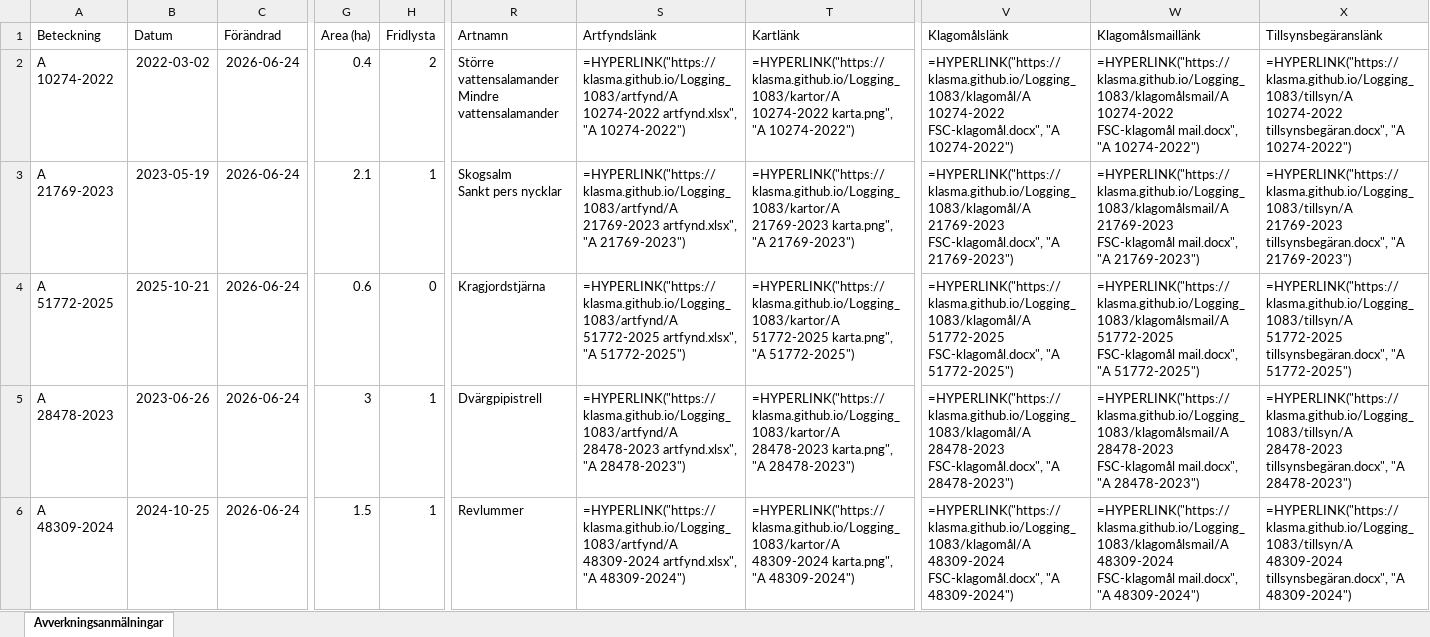
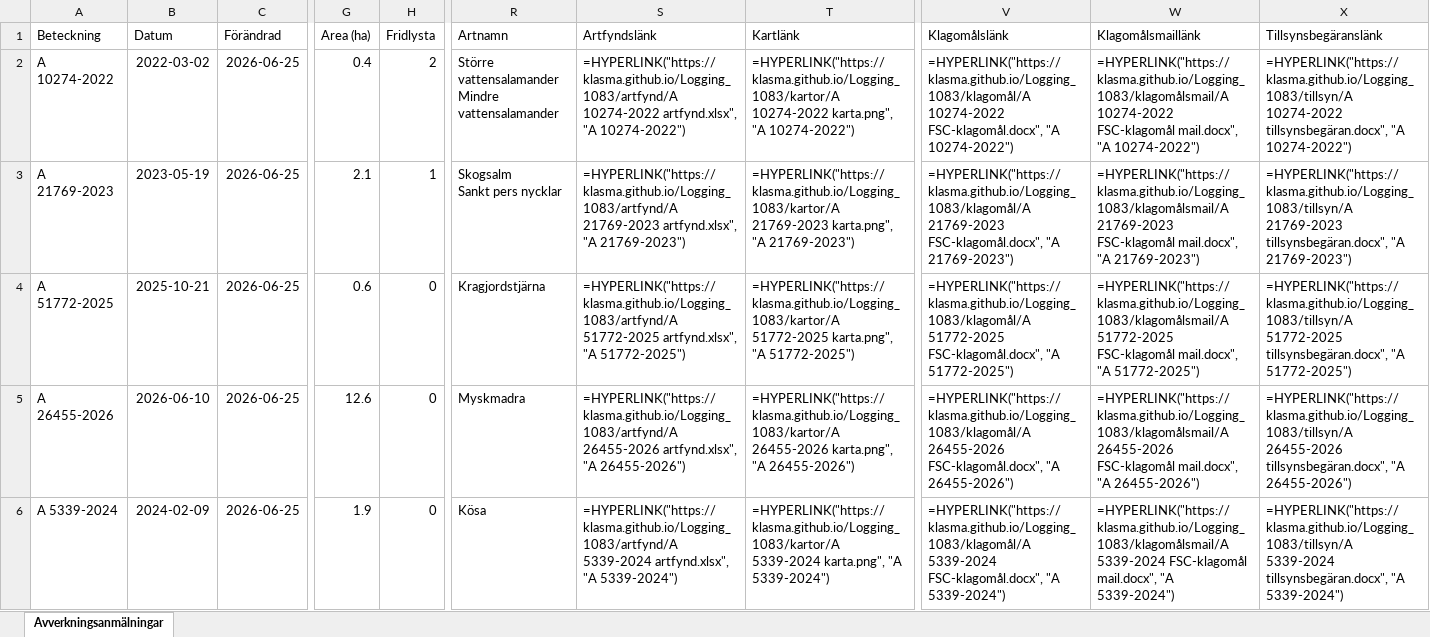
Before and after one commit to klasma/Logging_1083, an Excel workbook: Översikt SÖLVESBORG.xlsx, sheet Avverkningsanmälningar, drawn as a sheet; only a part is shown, gaps mark what is left out; values as stored, in another font and other column widths than the file's, no borders; formulas without a stored value are shown as written; the diff covers the shown part only; the diff names each change by its address in the sheet, - before the commit and + after, or states it on an @@ line.

```diff
--- a/Översikt SÖLVESBORG.xlsx (sheet Avverkningsanmälningar)
+++ b/Översikt SÖLVESBORG.xlsx (sheet Avverkningsanmälningar)
-C2:C6 (Förändrad): 2026-06-24
+C2:C6 (Förändrad): 2026-06-25
-A5 (Beteckning): A 28478-2023
+A5 (Beteckning): A 26455-2026
-B5 (Datum): 2023-06-26
+B5 (Datum): 2026-06-10
-G5 (Area (ha)): 3
+G5 (Area (ha)): 12.6
-H5:H6 (Fridlysta): 1
+H5:H6 (Fridlysta): 0
-R5 (Artnamn): Dvärgpipistrell
+R5 (Artnamn): Myskmadra
-S5 (Artfyndslänk): =HYPERLINK("https://klasma.github.io/Logging_1083/artfynd/A 28478-2023 artfynd.xlsx", "A 28478-2023")
+S5 (Artfyndslänk): =HYPERLINK("https://klasma.github.io/Logging_1083/artfynd/A 26455-2026 artfynd.xlsx", "A 26455-2026")
-T5 (Kartlänk): =HYPERLINK("https://klasma.github.io/Logging_1083/kartor/A 28478-2023 karta.png", "A 28478-2023")
+T5 (Kartlänk): =HYPERLINK("https://klasma.github.io/Logging_1083/kartor/A 26455-2026 karta.png", "A 26455-2026")
-V5 (Klagomålslänk): =HYPERLINK("https://klasma.github.io/Logging_1083/klagomål/A 28478-2023 FSC-klagomål.docx", "A 28478-2023")
+V5 (Klagomålslänk): =HYPERLINK("https://klasma.github.io/Logging_1083/klagomål/A 26455-2026 FSC-klagomål.docx", "A 26455-2026")
-W5 (Klagomålsmaillänk): =HYPERLINK("https://klasma.github.io/Logging_1083/klagomålsmail/A 28478-2023 FSC-klagomål mail.docx", "A 28478-2023")
+W5 (Klagomålsmaillänk): =HYPERLINK("https://klasma.github.io/Logging_1083/klagomålsmail/A 26455-2026 FSC-klagomål mail.docx", "A 26455-2026")
-X5 (Tillsynsbegäranslänk): =HYPERLINK("https://klasma.github.io/Logging_1083/tillsyn/A 28478-2023 tillsynsbegäran.docx", "A 28478-2023")
+X5 (Tillsynsbegäranslänk): =HYPERLINK("https://klasma.github.io/Logging_1083/tillsyn/A 26455-2026 tillsynsbegäran.docx", "A 26455-2026")
-A6 (Beteckning): A 48309-2024
+A6 (Beteckning): A 5339-2024
-B6 (Datum): 2024-10-25
+B6 (Datum): 2024-02-09
-G6 (Area (ha)): 1.5
+G6 (Area (ha)): 1.9
-R6 (Artnamn): Revlummer
+R6 (Artnamn): Kösa
-S6 (Artfyndslänk): =HYPERLINK("https://klasma.github.io/Logging_1083/artfynd/A 48309-2024 artfynd.xlsx", "A 48309-2024")
+S6 (Artfyndslänk): =HYPERLINK("https://klasma.github.io/Logging_1083/artfynd/A 5339-2024 artfynd.xlsx", "A 5339-2024")
-T6 (Kartlänk): =HYPERLINK("https://klasma.github.io/Logging_1083/kartor/A 48309-2024 karta.png", "A 48309-2024")
+T6 (Kartlänk): =HYPERLINK("https://klasma.github.io/Logging_1083/kartor/A 5339-2024 karta.png", "A 5339-2024")
-V6 (Klagomålslänk): =HYPERLINK("https://klasma.github.io/Logging_1083/klagomål/A 48309-2024 FSC-klagomål.docx", "A 48309-2024")
+V6 (Klagomålslänk): =HYPERLINK("https://klasma.github.io/Logging_1083/klagomål/A 5339-2024 FSC-klagomål.docx", "A 5339-2024")
-W6 (Klagomålsmaillänk): =HYPERLINK("https://klasma.github.io/Logging_1083/klagomålsmail/A 48309-2024 FSC-klagomål mail.docx", "A 48309-2024")
+W6 (Klagomålsmaillänk): =HYPERLINK("https://klasma.github.io/Logging_1083/klagomålsmail/A 5339-2024 FSC-klagomål mail.docx", "A 5339-2024")
-X6 (Tillsynsbegäranslänk): =HYPERLINK("https://klasma.github.io/Logging_1083/tillsyn/A 48309-2024 tillsynsbegäran.docx", "A 48309-2024")
+X6 (Tillsynsbegäranslänk): =HYPERLINK("https://klasma.github.io/Logging_1083/tillsyn/A 5339-2024 tillsynsbegäran.docx", "A 5339-2024")
```
Also changed, not shown: 337 edited cells elsewhere in this sheet, artfynd/A 10274-2022 artfynd.xlsx, artfynd/A 21769-2023 artfynd.xlsx, 39 other files.
